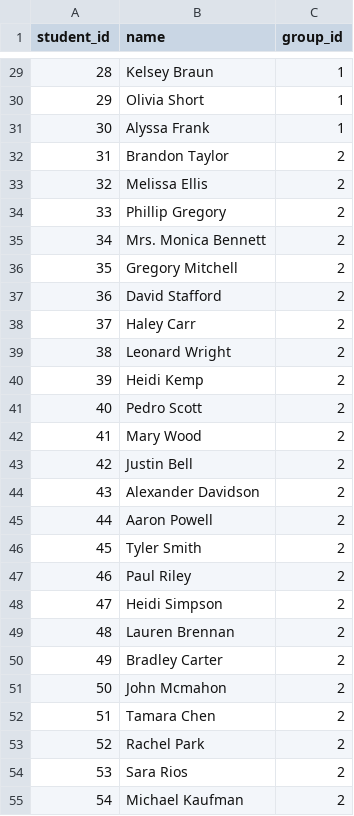
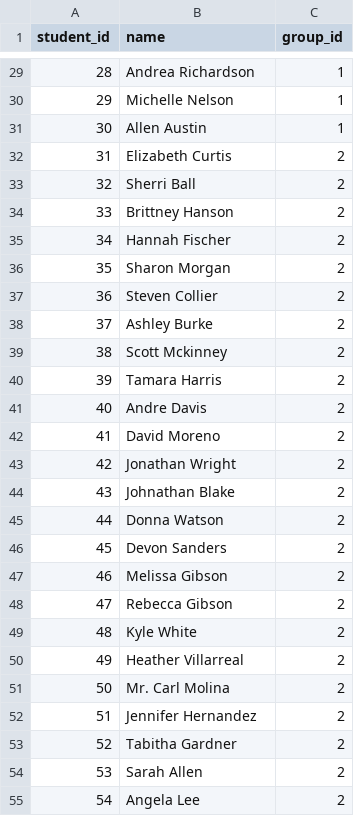
Before and after one commit to Dmytro-Ostrenko/PY_Web_06, a CSV file: Students.csv, drawn as a sheet; only a part is shown, gaps mark what is left out; the diff covers the shown part only.

```diff
--- a/Students.csv
+++ b/Students.csv
@@ -29,27 +29,27 @@ student_id,name,group_id
-28,Kelsey Braun,1
-29,Olivia Short,1
-30,Alyssa Frank,1
-31,Brandon Taylor,2
-32,Melissa Ellis,2
-33,Phillip Gregory,2
-34,Mrs. Monica Bennett,2
-35,Gregory Mitchell,2
-36,David Stafford,2
-37,Haley Carr,2
-38,Leonard Wright,2
-39,Heidi Kemp,2
-40,Pedro Scott,2
-41,Mary Wood,2
-42,Justin Bell,2
-43,Alexander Davidson,2
-44,Aaron Powell,2
-45,Tyler Smith,2
-46,Paul Riley,2
-47,Heidi Simpson,2
-48,Lauren Brennan,2
-49,Bradley Carter,2
-50,John Mcmahon,2
-51,Tamara Chen,2
-52,Rachel Park,2
-53,Sara Rios,2
-54,Michael Kaufman,2
+28,Andrea Richardson,1
+29,Michelle Nelson,1
+30,Allen Austin,1
+31,Elizabeth Curtis,2
+32,Sherri Ball,2
+33,Brittney Hanson,2
+34,Hannah Fischer,2
+35,Sharon Morgan,2
+36,Steven Collier,2
+37,Ashley Burke,2
+38,Scott Mckinney,2
+39,Tamara Harris,2
+40,Andre Davis,2
+41,David Moreno,2
+42,Jonathan Wright,2
+43,Johnathan Blake,2
+44,Donna Watson,2
+45,Devon Sanders,2
+46,Melissa Gibson,2
+47,Rebecca Gibson,2
+48,Kyle White,2
+49,Heather Villarreal,2
+50,Mr. Carl Molina,2
+51,Jennifer Hernandez,2
+52,Tabitha Gardner,2
+53,Sarah Allen,2
+54,Angela Lee,2
```
Also changed, not shown: 63 edited cells elsewhere in this file, Grades.csv, 5 other files.
